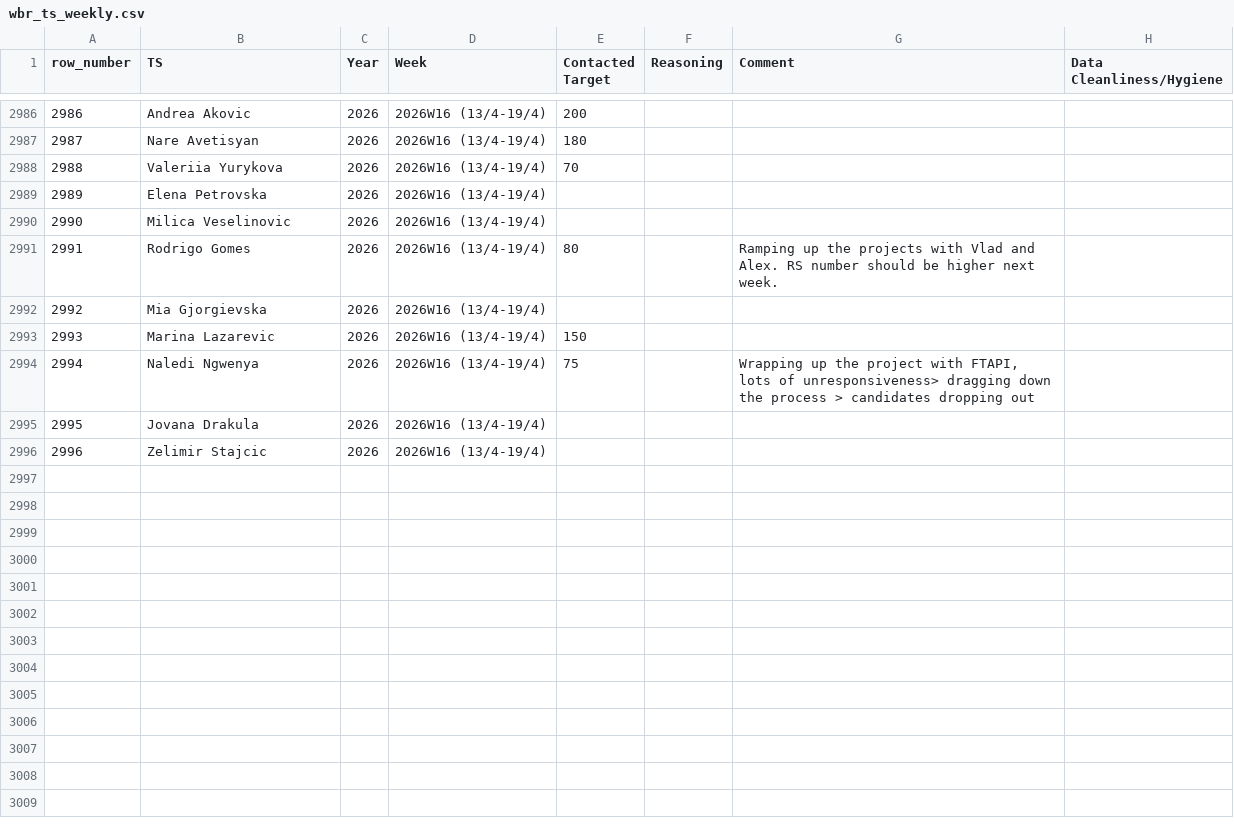
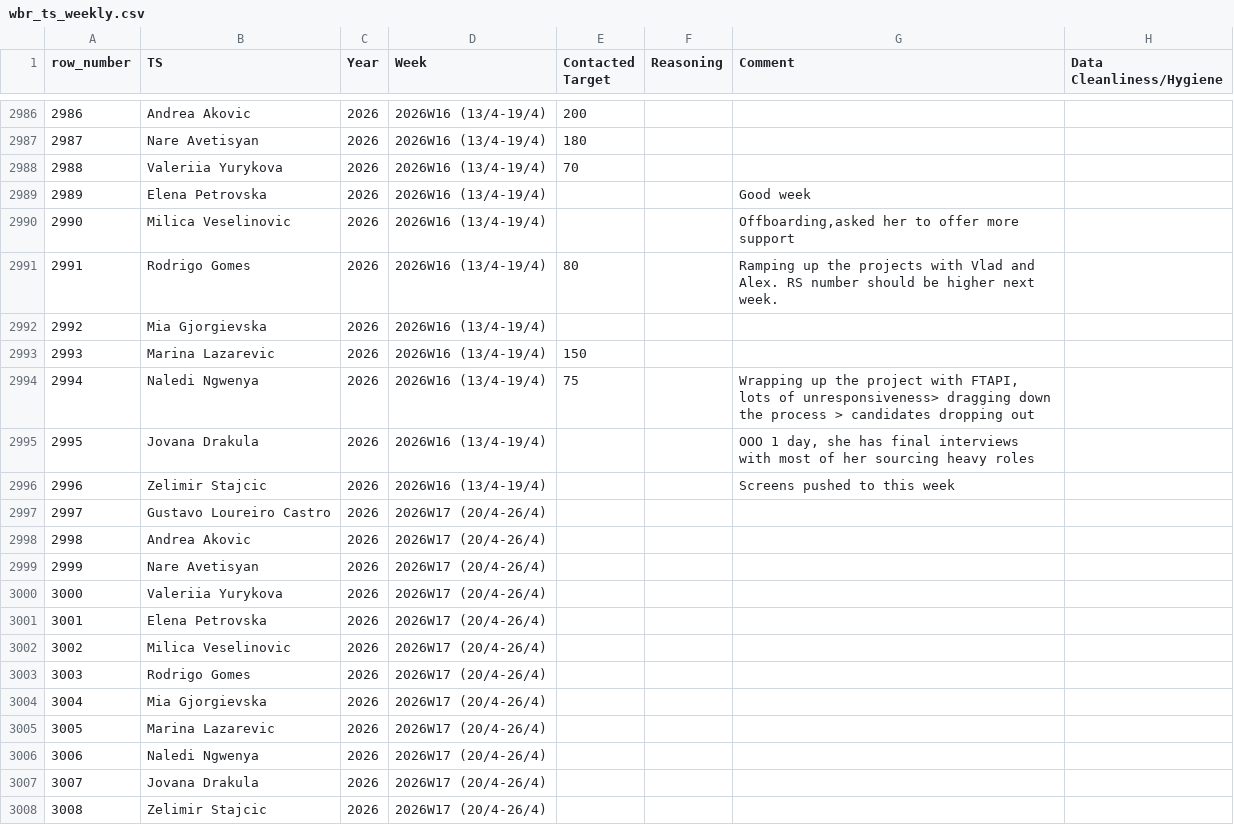
Before and after one commit to bark8922/tribe-recruiting, a CSV file: wbr_static/wbr_ts_weekly.csv, drawn as a sheet; only a part is shown, gaps mark what is left out; addresses are those after the commit; the diff names each change by its address in the sheet, - before the commit and + after, or states it on an @@ line.

Commit message:
chore: sync TS Weekly 2026-04-20

```diff
--- a/wbr_static/wbr_ts_weekly.csv
+++ b/wbr_static/wbr_ts_weekly.csv
-G2989 (Comment): (empty)
+G2989 (Comment): Good week
-G2990 (Comment): (empty)
+G2990 (Comment): Offboarding,asked her to offer more support
+row 2995: 2995 | Jovana Drakula | 2026 | 2026W16 (13/4-19/4) |  |  | OOO 1 day, she has final interviews with most of her sourcing heavy roles
+row 2996: 2996 | Zelimir Stajcic | 2026 | 2026W16 (13/4-19/4) |  |  | Screens pushed to this week
+row 2997: 2997 | Gustavo Loureiro Castro | 2026 | 2026W17 (20/4-26/4)
+row 2998: 2998 | Andrea Akovic | 2026 | 2026W17 (20/4-26/4)
+row 2999: 2999 | Nare Avetisyan | 2026 | 2026W17 (20/4-26/4)
+row 3000: 3000 | Valeriia Yurykova | 2026 | 2026W17 (20/4-26/4)
+row 3001: 3001 | Elena Petrovska | 2026 | 2026W17 (20/4-26/4)
+row 3002: 3002 | Milica Veselinovic | 2026 | 2026W17 (20/4-26/4)
+row 3003: 3003 | Rodrigo Gomes | 2026 | 2026W17 (20/4-26/4)
+row 3004: 3004 | Mia Gjorgievska | 2026 | 2026W17 (20/4-26/4)
+row 3005: 3005 | Marina Lazarevic | 2026 | 2026W17 (20/4-26/4)
+row 3006: 3006 | Naledi Ngwenya | 2026 | 2026W17 (20/4-26/4)
@@ column A (row_number) renumbered from row 3007 down @@
-D3007:D3008 (Week): 2026W16 (13/4-19/4)
+D3007:D3008 (Week): 2026W17 (20/4-26/4)
```
